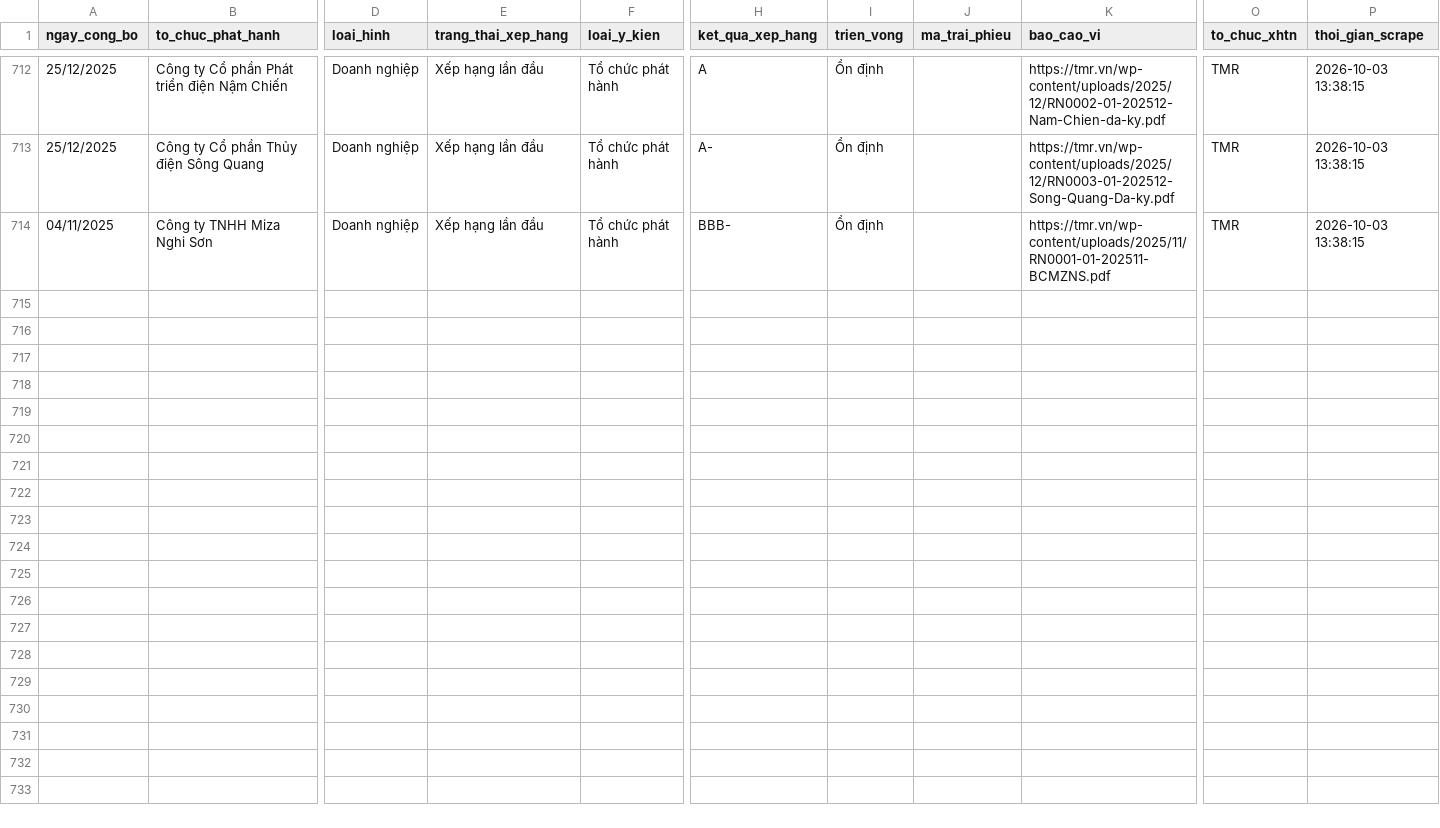
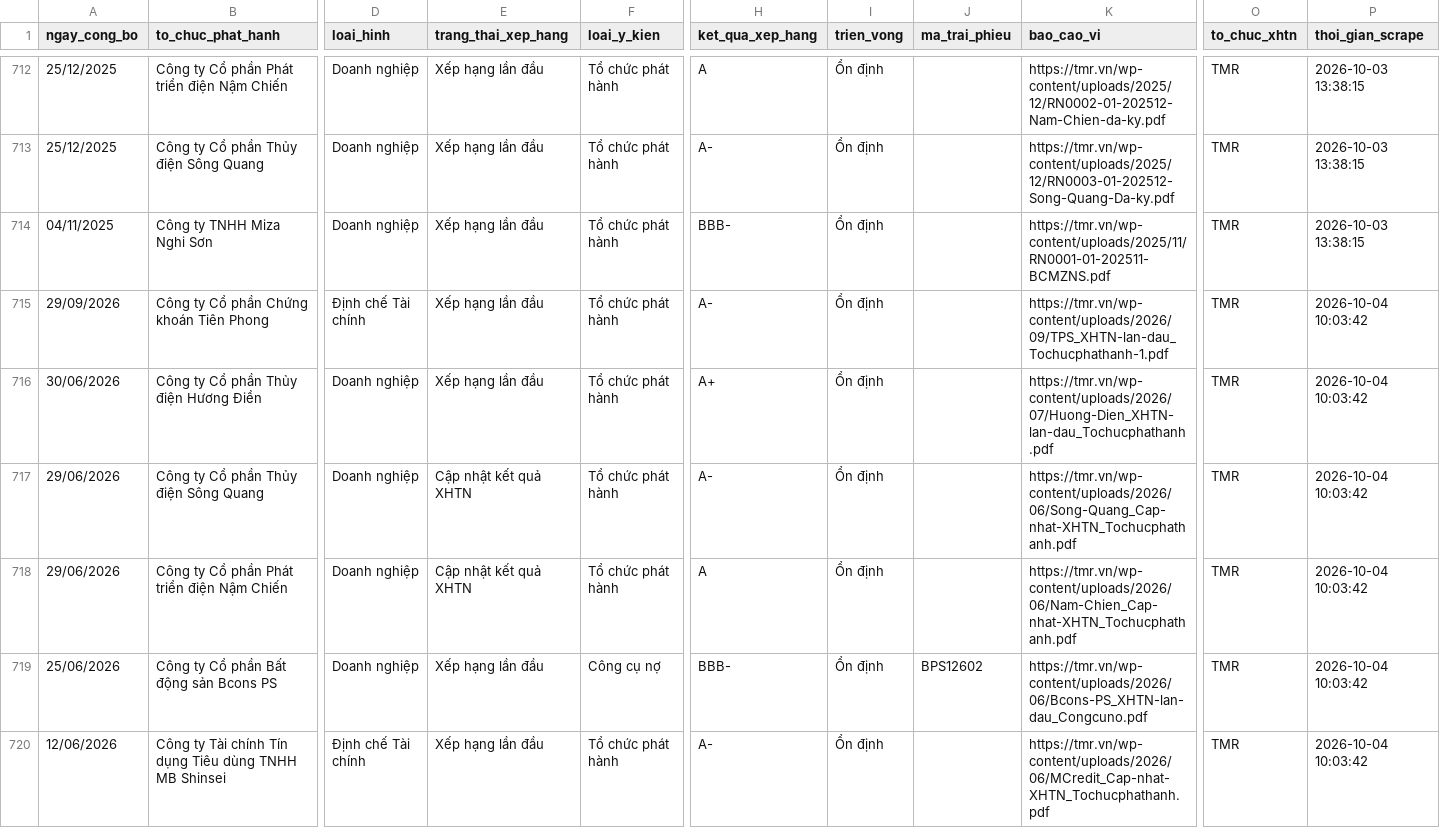
Before and after one commit to thanhnhaxinhdep/bond-dashboard, a CSV file: pipeline/credit_rating/output/tmr_xhtn_history.csv, drawn as a sheet; only a part is shown, gaps mark what is left out; rows hold the shown columns only; the diff covers the shown part only; the diff names each change by its address in the sheet, - before the commit and + after, or states it on an @@ line.

```diff
--- a/pipeline/credit_rating/output/tmr_xhtn_history.csv
+++ b/pipeline/credit_rating/output/tmr_xhtn_history.csv
+row 715: 29/09/2026 | Công ty Cổ phần Chứng khoán Tiên Phong | Định chế Tài chính | Xếp hạng lần đầu | Tổ chức phát hành | A- | Ổn định |  | https://tmr.vn/wp-content/uploads/2026/09/TPS_XHTN-lan-dau_Tochucphathanh-1.pdf | TMR | 2026-10-04 10:03:42
+row 716: 30/06/2026 | Công ty Cổ phần Thủy điện Hương Điền | Doanh nghiệp | Xếp hạng lần đầu | Tổ chức phát hành | A+ | Ổn định |  | https://tmr.vn/wp-content/uploads/2026/07/Huong-Dien_XHTN-lan-dau_Tochucphathanh.pdf | TMR | 2026-10-04 10:03:42
+row 717: 29/06/2026 | Công ty Cổ phần Thủy điện Sông Quang | Doanh nghiệp | Cập nhật kết quả XHTN | Tổ chức phát hành | A- | Ổn định |  | https://tmr.vn/wp-content/uploads/2026/06/Song-Quang_Cap-nhat-XHTN_Tochucphathanh.pdf | TMR | 2026-10-04 10:03:42
+row 718: 29/06/2026 | Công ty Cổ phần Phát triển điện Nậm Chiến | Doanh nghiệp | Cập nhật kết quả XHTN | Tổ chức phát hành | A | Ổn định |  | https://tmr.vn/wp-content/uploads/2026/06/Nam-Chien_Cap-nhat-XHTN_Tochucphathanh.pdf | TMR | 2026-10-04 10:03:42
+row 719: 25/06/2026 | Công ty Cổ phần Bất động sản Bcons PS | Doanh nghiệp | Xếp hạng lần đầu | Công cụ nợ | BBB- | Ổn định | BPS12602 | https://tmr.vn/wp-content/uploads/2026/06/Bcons-PS_XHTN-lan-dau_Congcuno.pdf | TMR | 2026-10-04 10:03:42
+row 720: 12/06/2026 | Công ty Tài chính Tín dụng Tiêu dùng TNHH MB Shinsei | Định chế Tài chính | Xếp hạng lần đầu | Tổ chức phát hành | A- | Ổn định |  | https://tmr.vn/wp-content/uploads/2026/06/MCredit_Cap-nhat-XHTN_Tochucphathanh.pdf | TMR | 2026-10-04 10:03:42
```
Also changed, not shown: 6 added rows elsewhere in this file, pipeline/credit_rating/output/sniratings_xhtn_history.csv, 35 other files.
